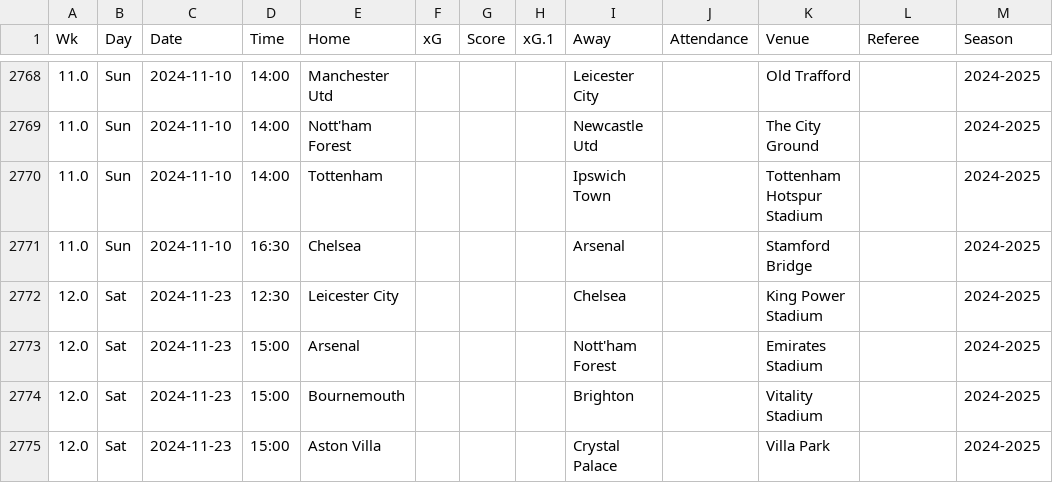
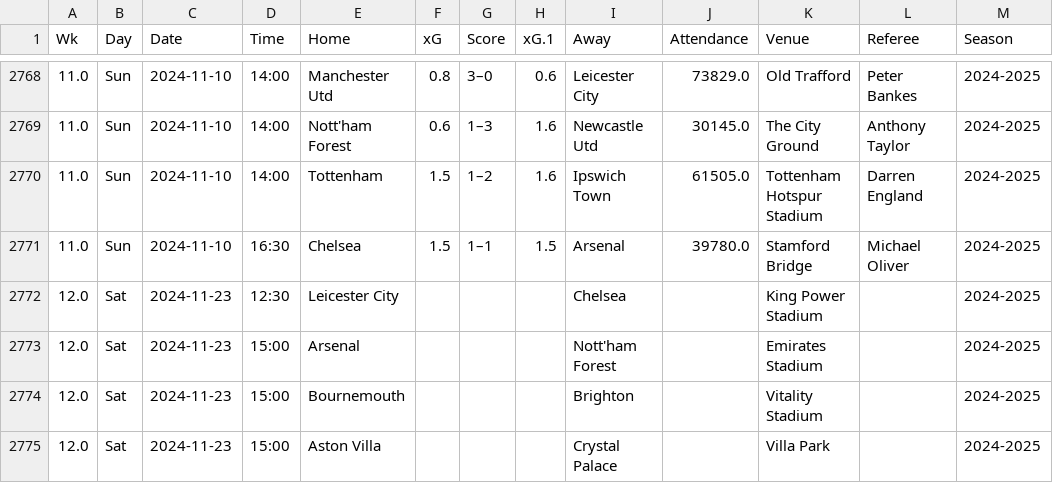
Before and after one commit to Brother-eww/premier_league_match_model, a CSV file: new_data.csv, drawn as a sheet; only a part is shown, gaps mark what is left out; the diff covers the shown part only.

```diff
--- a/new_data.csv
+++ b/new_data.csv
@@ -2768,5 +2768,5 @@ Wk,Day,Date,Time,Home,xG,Score,xG.1,Away,Attendance,Venue,Referee,Season
-11.0,Sun,2024-11-10,14:00,Manchester Utd,,,,Leicester City,,Old Trafford,,2024-2025
-11.0,Sun,2024-11-10,14:00,Nott'ham Forest,,,,Newcastle Utd,,The City Ground,,2024-2025
-11.0,Sun,2024-11-10,14:00,Tottenham,,,,Ipswich Town,,Tottenham Hotspur Stadium,,2024-2025
-11.0,Sun,2024-11-10,16:30,Chelsea,,,,Arsenal,,Stamford Bridge,,2024-2025
+11.0,Sun,2024-11-10,14:00,Manchester Utd,0.8,3–0,0.6,Leicester City,73829.0,Old Trafford,Peter Bankes,2024-2025
+11.0,Sun,2024-11-10,14:00,Nott'ham Forest,0.6,1–3,1.6,Newcastle Utd,30145.0,The City Ground,Anthony Taylor,2024-2025
+11.0,Sun,2024-11-10,14:00,Tottenham,1.5,1–2,1.6,Ipswich Town,61505.0,Tottenham Hotspur Stadium,Darren England,2024-2025
+11.0,Sun,2024-11-10,16:30,Chelsea,1.5,1–1,1.5,Arsenal,39780.0,Stamford Bridge,Michael Oliver,2024-2025
 12.0,Sat,2024-11-23,12:30,Leicester City,,,,Chelsea,,King Power Stadium,,2024-2025
```
Also changed, not shown: 1 added row, 1 removed row and 30 edited cells elsewhere in this file, 1 other file.
